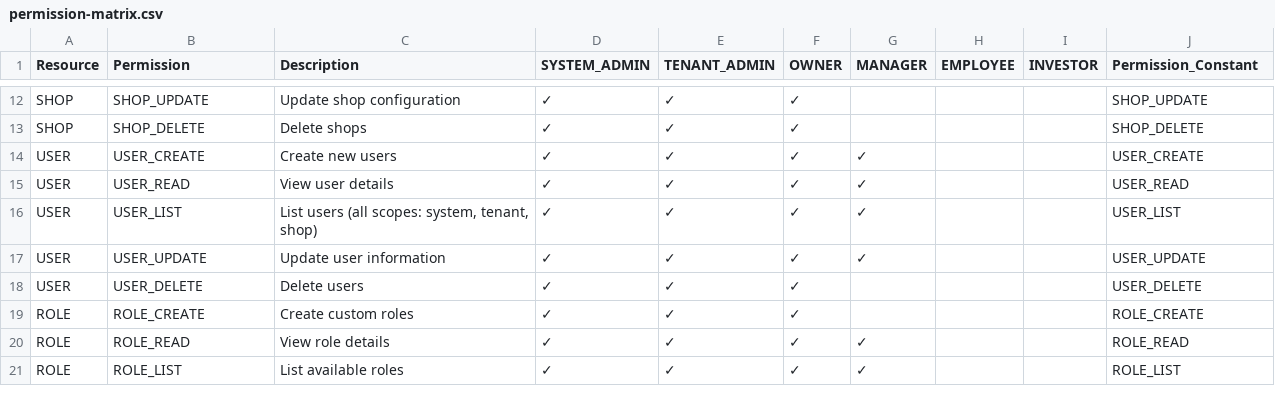
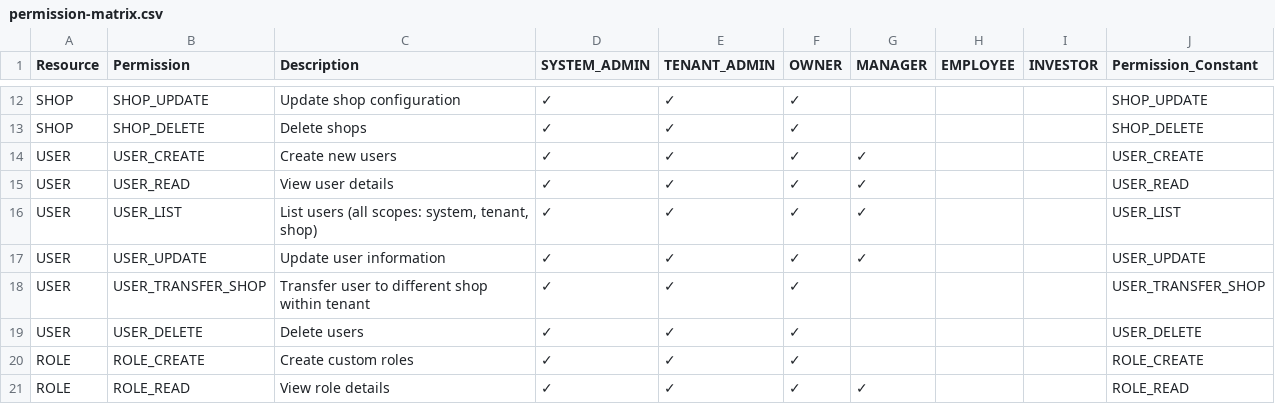
Before and after one commit to mabdulwasii/retail-manager, a CSV file: backend/src/main/resources/permission-matrix.csv, drawn as a sheet; only a part is shown, gaps mark what is left out; the shorter side is filled out with more unchanged rows; the diff names each change by its address in the sheet, - before the commit and + after, or states it on an @@ line.

Commit message:
feat: Keycloak integration for user management and fix JWT staleness
Implemented comprehensive Keycloak synchronization for user lifecycle
operations and fixed JWT staleness issues in /profile endpoint.

Keycloak Integration:
- Added updateUser(), deleteUser(), deactivateUser() to KeycloakUserService
- UserService.createUser() now creates in Keycloak FIRST, stores keycloakId
- UserService.updateUser() syncs changes to Keycloak (email, name, phone, status, shopId)
- UserService.deleteUser() removes from Keycloak (hard delete)
- All Keycloak operations are transactional - failures trigger rollback
  (prevents stale users that can't login)

User Shop Transfer Feature:
- New UserShopTransferRequest DTO for transferring users between shops
- UserService.transferUserToShop() validates tenant ownership, updates
  Keycloak shopId attribute, logs audit trail
- New PATCH /api/users/{userId}/transfer-shop endpoint
- Added USER_TRANSFER_SHOP permission (OWNER, TENANT_ADMIN, MANAGER)

JWT Staleness Fixes:
- Fixed /profile endpoint to read tenantId/shopId from database, not JWT
- JWT can be stale after user updates (shop transfer, role changes)
- Added CacheControl.noStore() headers to prevent HTTP caching
- Added documentation explaining JWT staleness risks

API Changes:
- Changed PUT /api/users/{userId} → PATCH (proper REST semantics for partial updates)
- Updated UserCreateRequest with @NotBlank validation on shopId field

Permission Matrix:
- Added USER_TRANSFER_SHOP to permission-matrix.csv
- Added USER_TRANSFER_SHOP constant to PermissionConstants.java

Security Note:
JWTs remain valid until expiration even after user deactivation/role changes.
Recommend 15-30 min token expiration for security-sensitive operations.

```diff
--- a/backend/src/main/resources/permission-matrix.csv
+++ b/backend/src/main/resources/permission-matrix.csv
+row 18: USER | USER_TRANSFER_SHOP | Transfer user to different shop within tenant | ✓ | ✓ | ✓ |  |  |  | USER_TRANSFER_SHOP
```
Also changed, not shown: 9 other files.
